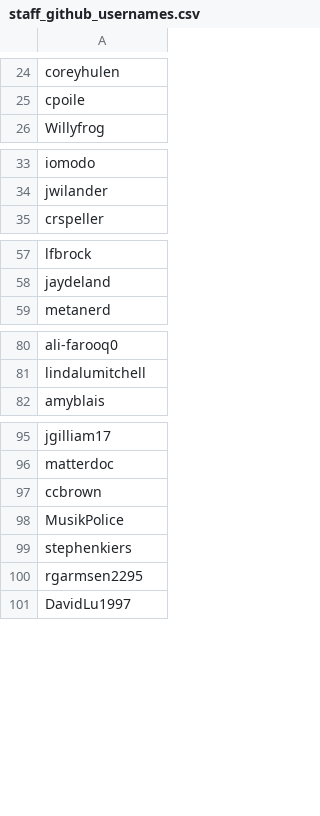
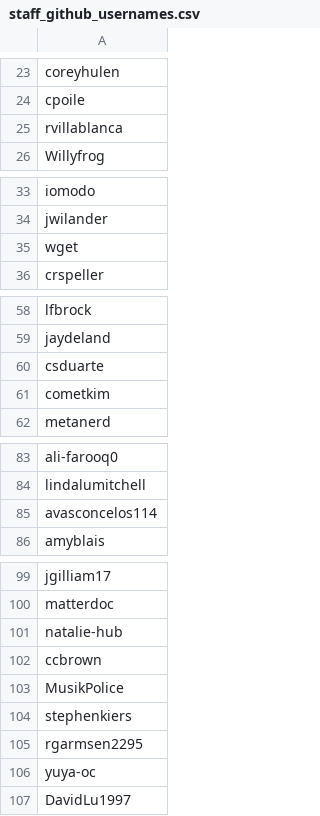
Before and after one commit to mattermost/mattermost-data-warehouse, a CSV file: transform/snowflake-dbt/data/staff_github_usernames.csv, drawn as a sheet; only a part is shown, gaps mark what is left out; the diff covers the shown part only.

```diff
--- a/transform/snowflake-dbt/data/staff_github_usernames.csv
+++ b/transform/snowflake-dbt/data/staff_github_usernames.csv
@@ -25,2 +24,3 @@ coreyhulen
 cpoile
+rvillablanca
 Willyfrog
@@ -34,2 +34,3 @@ iomodo
 jwilander
+wget
 crspeller
@@ -58,2 +59,4 @@ lfbrock
 jaydeland
+csduarte
+cometkim
 metanerd
@@ -81,2 +84,3 @@ ali-farooq0
 lindalumitchell
+avasconcelos114
 amyblais
@@ -96,2 +100,3 @@ jgilliam17
 matterdoc
+natalie-hub
 ccbrown
@@ -100,2 +105,3 @@ stephenkiers
 rgarmsen2295
+yuya-oc
 DavidLu1997
```
Also changed, not shown: 1 added row and 1 moved row elsewhere in this file, 6 other files.
